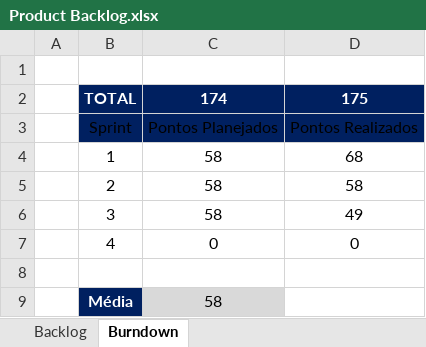
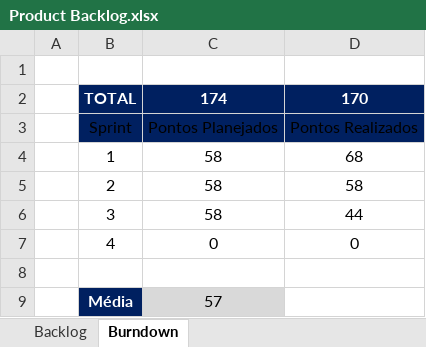
Before and after one commit to lucasaiello-dev/aiello_technology_education, an Excel workbook: Documentação/Product Backlog.xlsx, sheet Burndown, drawn as a sheet; values as stored, in another font and other column widths than the file's, no borders; charts and pictures and table styles not drawn; the diff names each change by its address in the sheet, - before the commit and + after, or states it on an @@ line.

```diff
--- a/Documentação/Product Backlog.xlsx (sheet Burndown)
+++ b/Documentação/Product Backlog.xlsx (sheet Burndown)
-D2: 175
+D2: 170
-D6: 49
+D6: 44
-C9: 58
+C9: 57
```
Also changed, not shown: sheet Backlog, charts or pictures, 2 other files.
